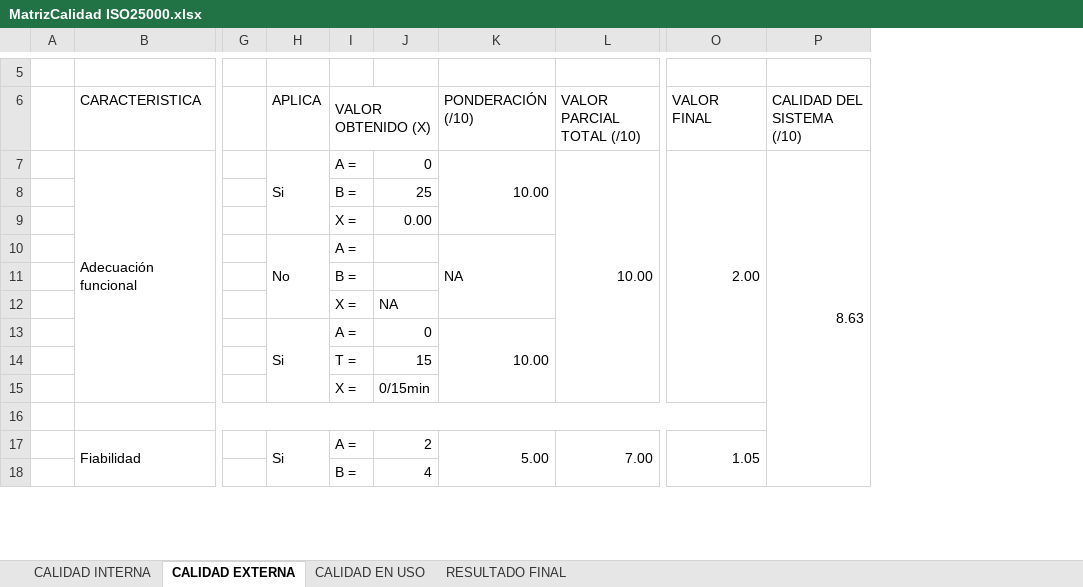
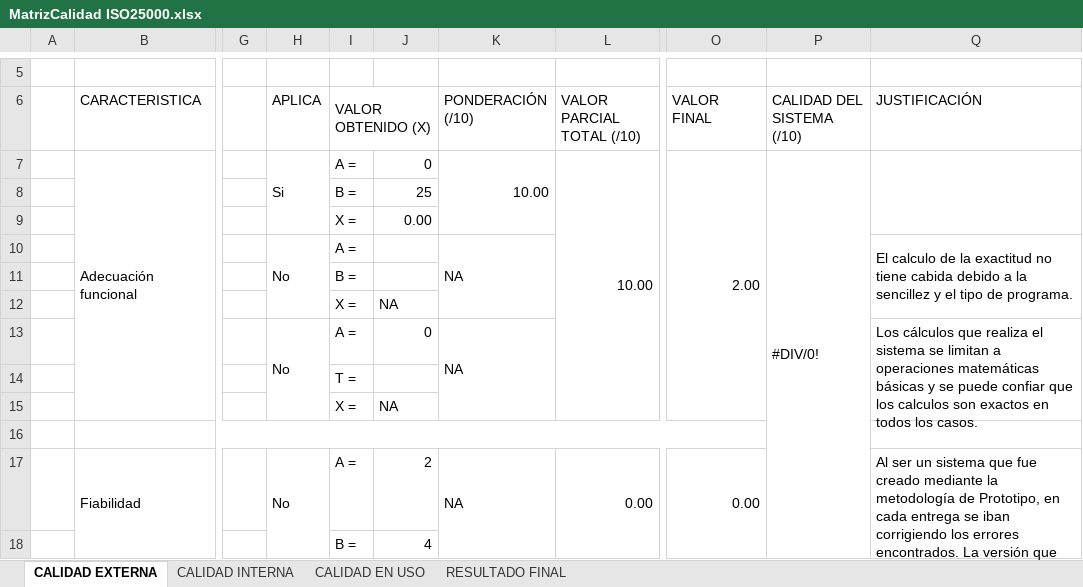
Before and after one commit to calidad-software-2019a-azul/SGNovedadesColombia, an Excel workbook: DOCUMENTOS/MatrizCalidad ISO25000.xlsx, sheet CALIDAD EXTERNA, drawn as a sheet; only a part is shown, gaps mark what is left out; values as stored, in another font and other column widths than the file's, no cell formats; conditional formats not drawn; the diff covers the shown part only; the diff names each change by its address in the sheet, - before the commit and + after, or states it on an @@ line.

```diff
--- a/DOCUMENTOS/MatrizCalidad ISO25000.xlsx (sheet CALIDAD EXTERNA)
+++ b/DOCUMENTOS/MatrizCalidad ISO25000.xlsx (sheet CALIDAD EXTERNA)
@@ sheet tab order changed: CALIDAD EXTERNA | CALIDAD INTERNA | CALIDAD EN USO | RESULTADO FINAL @@
+column Q (JUSTIFICACIÓN), rows 10-17: El calculo de la exactitud no tiene cabida debido a la sencillez y el tipo de programa. |  |  | Los cálculos que realiza el sistema se limitan a operaciones matemáticas básicas y se puede confiar que los calculos son exactos en todos los casos. |  |  |  | Al ser un sistema que fue creado mediante la metodología de Prototipo, en cada entrega se iban corrigiendo los errores encontrados. La versión que estamos evaluando no presenta errores.
-P7 (CALIDAD DEL SISTEMA (/10)): 8.63
+P7 (CALIDAD DEL SISTEMA (/10)): #DIV/0!
-H13 (APLICA): Si
+H13 (APLICA): No
-K13 (PONDERACIÓN (/10)): 10.00
+K13 (PONDERACIÓN (/10)): NA
-J14: 15
+J14: (empty)
-J15: 0/15min
+J15: NA
-H17 (APLICA): Si
+H17 (APLICA): No
-K17 (PONDERACIÓN (/10)): 5.00
+K17 (PONDERACIÓN (/10)): NA
-L17 (VALOR PARCIAL TOTAL (/10)): 7.00
+L17 (VALOR PARCIAL TOTAL (/10)): 0.00
-O17 (VALOR FINAL): 1.05
+O17 (VALOR FINAL): 0.00
```
Also changed, not shown: 7 added rows, 7 removed rows and 72 edited cells elsewhere in this sheet, sheet CALIDAD INTERNA, sheet CALIDAD EN USO, sheet RESULTADO FINAL, cell formats, formulas that keep their value, charts or pictures.
